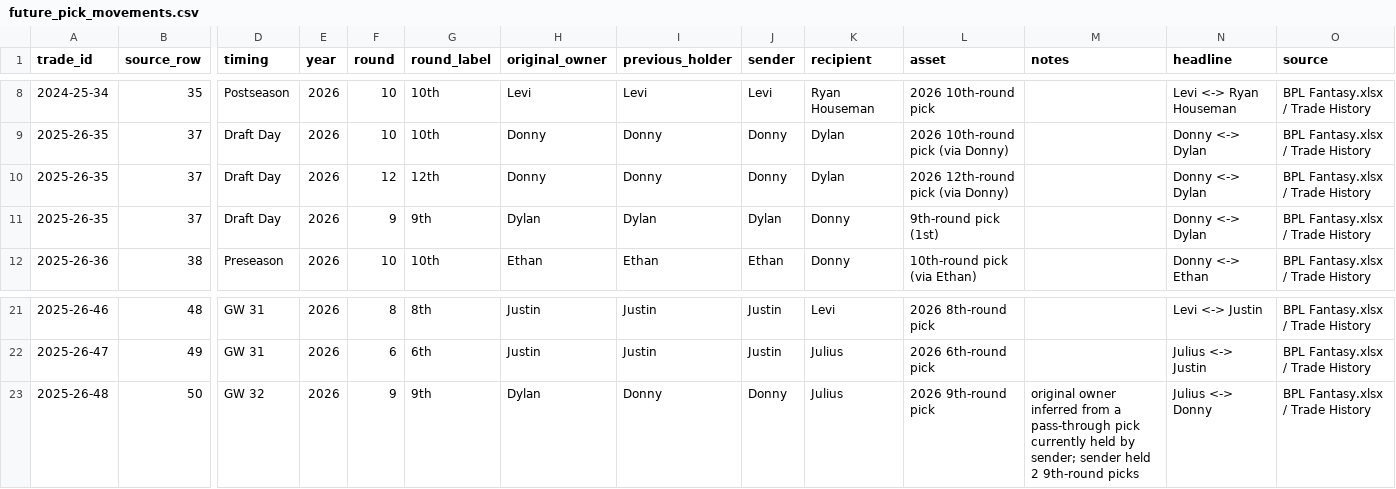
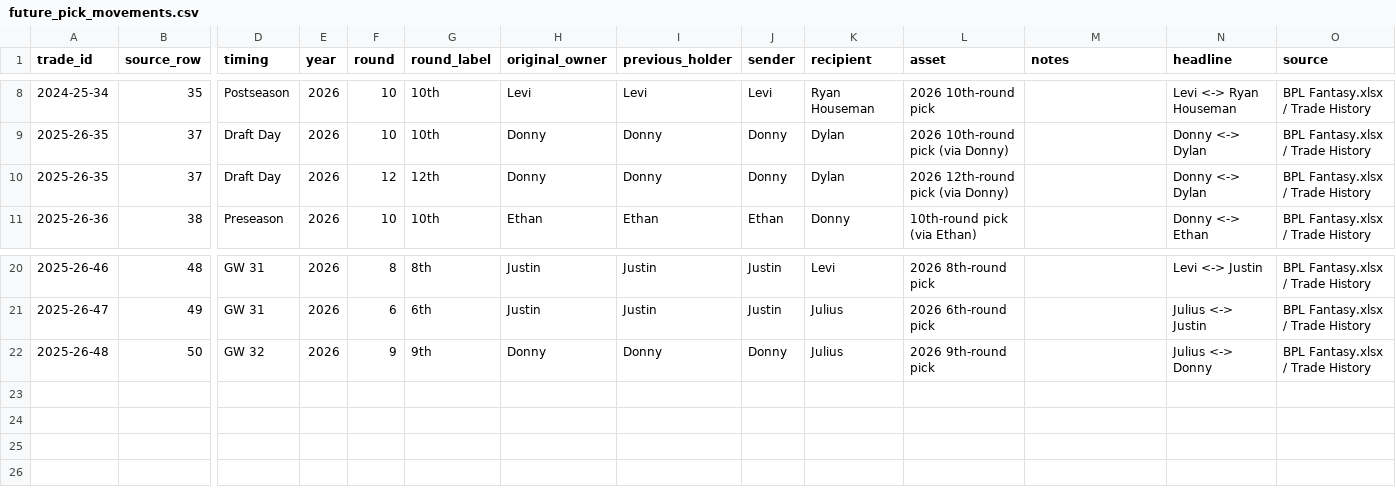
Before and after one commit to rdonlan/draft-fpl, a CSV file: data/analysis/future-picks/future_pick_movements.csv, drawn as a sheet; only a part is shown, gaps mark what is left out; removed rows and columns are numbered as before the commit, all else as after; rows hold the shown columns only; the diff names each change by its address in the sheet, - before the commit and + after, or states it on an @@ line.

```diff
--- a/data/analysis/future-picks/future_pick_movements.csv
+++ b/data/analysis/future-picks/future_pick_movements.csv
-row 11: 2025-26-35 | 37 | Draft Day | 2026 | 9 | 9th | Dylan | Dylan | Dylan | Donny | 9th-round pick (1st) |  | Donny <-> Dylan | BPL Fantasy.xlsx / Trade History
-H22 (original_owner): Dylan
+H22 (original_owner): Donny
-M22 (notes): original owner inferred from a pass-through pick currently held by sender; sender held 2 9th-round picks
+M22 (notes): (empty)
```
Also changed, not shown: data/analysis/future-picks/future_pick_reconciliation.csv, 2 other files.
